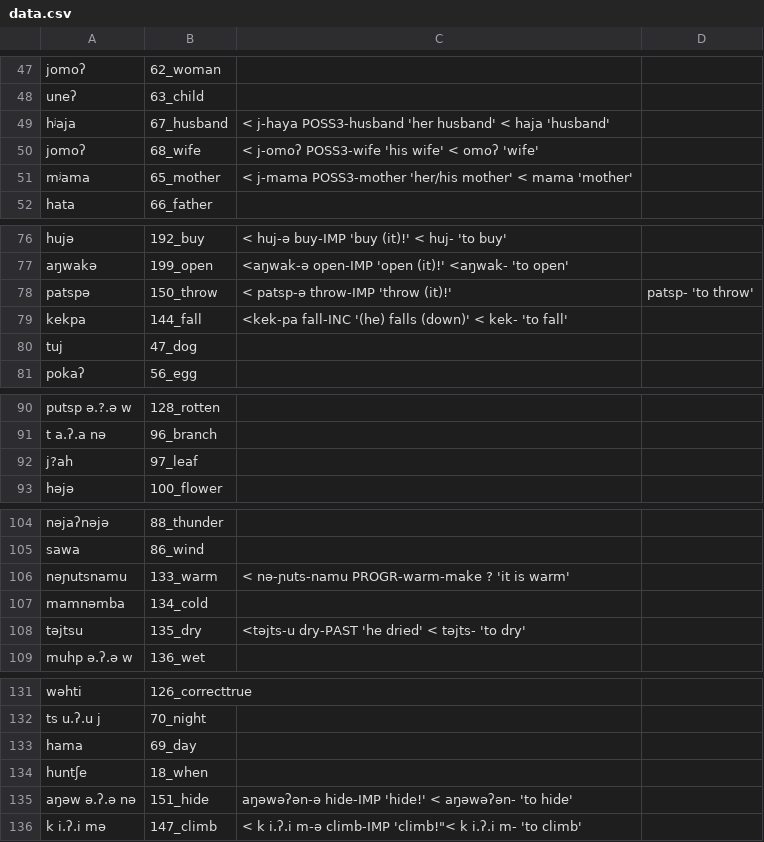
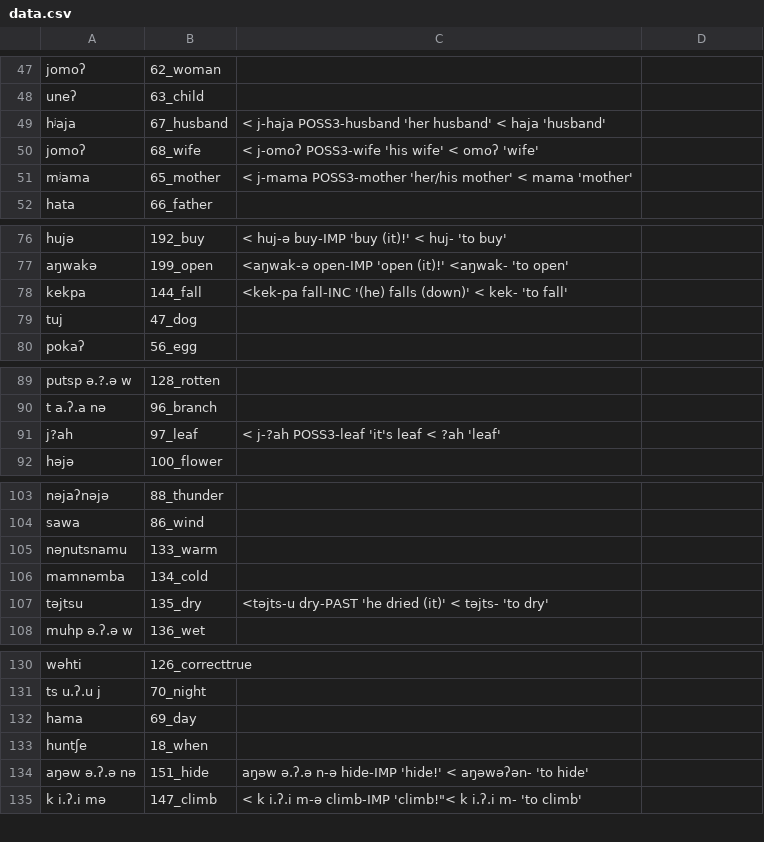
Before and after one commit to lexibank/mixezoqueanvoices, a CSV file: raw/data/Franciscoleon/data.csv, drawn as a sheet; only a part is shown, gaps mark what is left out; removed rows and columns are numbered as before the commit, all else as after; the diff names each change by its address in the sheet, - before the commit and + after, or states it on an @@ line.

Commit message:
Update data.csv

```diff
--- a/raw/data/Franciscoleon/data.csv
+++ b/raw/data/Franciscoleon/data.csv
-C49: < j-haya POSS3-husband 'her…
+C49: < j-haja POSS3-husband 'her…
-row 78: patspə | 150_throw | < patsp-ə throw-IMP 'throw (it)!' | patsp- 'to throw'
-C91: (empty)
+C91: < j-?ah POSS3-leaf 'it's leaf < ?ah 'leaf'
-C105: < nə-ɲuts-namu PROGR-warm-make ? 'it is warm'
+C105: (empty)
-C107: …dry-PAST 'he dried' < təjts-…
+C107: …dry-PAST 'he dried (it)' < təjts-…
-C134: aŋəwəʔən-ə hide-IMP 'hide!'…
+C134: aŋəw ə.ʔ.ə n-ə hide-IMP 'hide!'…
```
